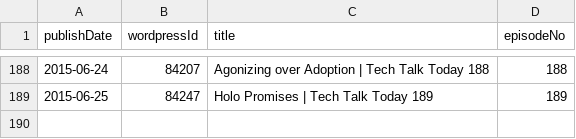
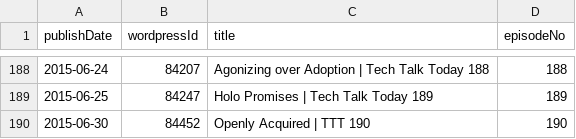
Before and after one commit to Cj-Malone/jb_data, a CSV file: shows/t3.csv, drawn as a sheet; only a part is shown, gaps mark what is left out; the diff names each change by its address in the sheet, - before the commit and + after, or states it on an @@ line.

Commit message:
t3190

```diff
--- a/shows/t3.csv
+++ b/shows/t3.csv
+row 190: 2015-06-30 | 84452 | Openly Acquired | TTT 190 | 190
```
